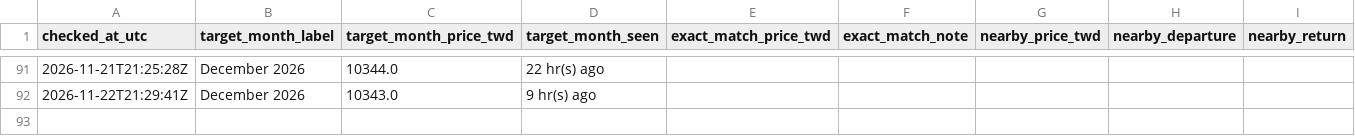
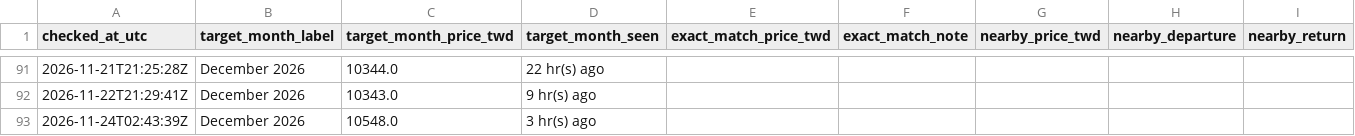
Before and after one commit to shaven105/cxbxs42634-ge6384csajv-13, a CSV file: starlux_price_tracker/data/price_history.csv, drawn as a sheet; only a part is shown, gaps mark what is left out; the diff names each change by its address in the sheet, - before the commit and + after, or states it on an @@ line.

```diff
--- a/starlux_price_tracker/data/price_history.csv
+++ b/starlux_price_tracker/data/price_history.csv
+row 93: 2026-11-24T02:43:39Z | December 2026 | 10548.0 | 3 hr(s) ago
```
